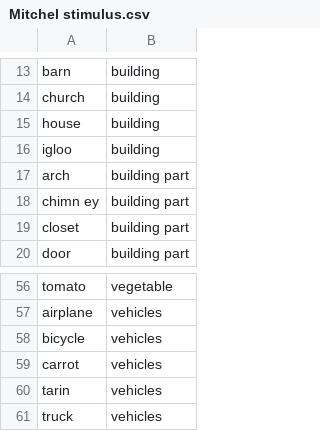
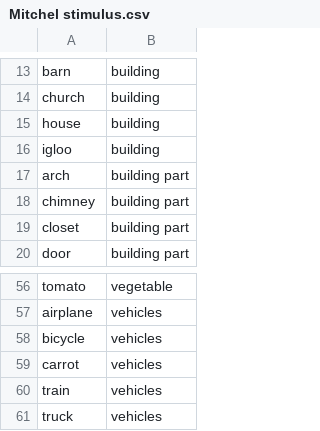
Before and after one commit to AlexSwiderski/SwiderskiLakhani, a CSV file: Mitchel stimulus.csv, drawn as a sheet; only a part is shown, gaps mark what is left out.

Commit message:
Update Mitchel stimulus.csv

```diff
--- a/Mitchel stimulus.csv
+++ b/Mitchel stimulus.csv
@@ -17,3 +17,3 @@ igloo,building
 arch,building part
-chimn ey,building part
+chimney,building part
 closet,building part
@@ -59,3 +59,3 @@ bicycle,vehicles
 carrot,vehicles
-tarin,vehicles
+train,vehicles
 truck,vehicles
```
